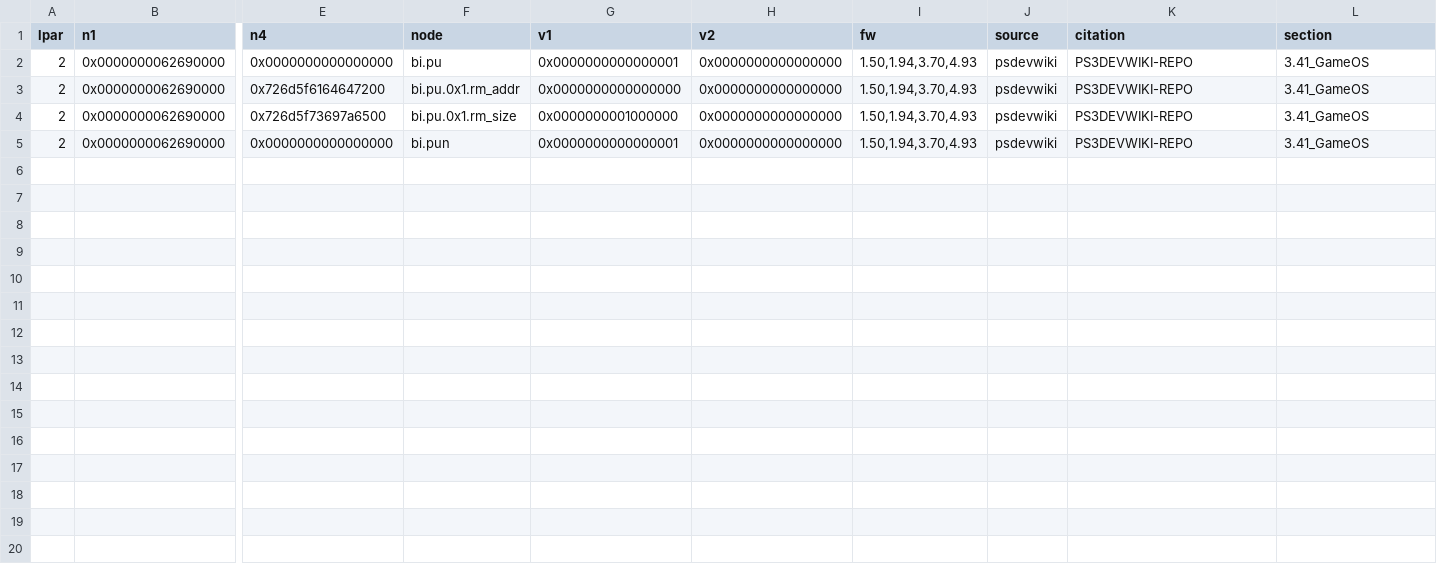
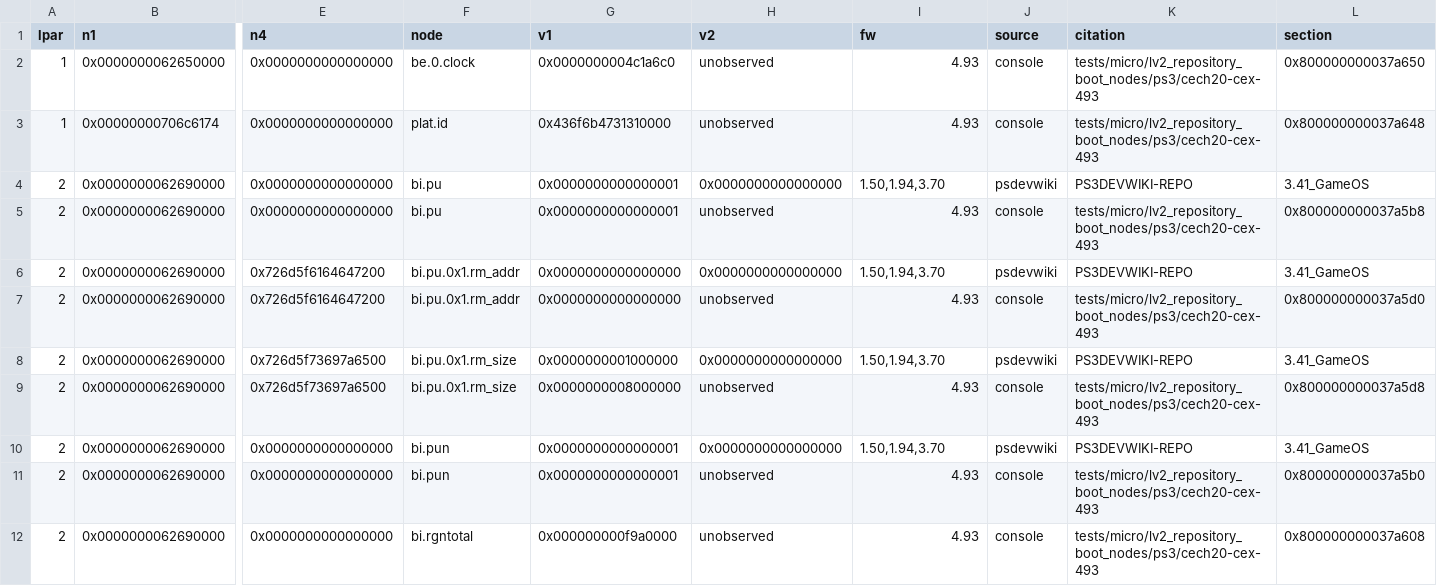
Before and after one commit to RoyalAce22/CellGov, a TSV file: docs/lv2/tables/repository.tsv, drawn as a sheet; only a part is shown, gaps mark what is left out; addresses are those after the commit; rows hold the shown columns only; the diff names each change by its address in the sheet, - before the commit and + after, or states it on an @@ line.

Commit message:
test(micro): capture the 4.93 boot repository and regenerate lv2 tables

```diff
--- a/docs/lv2/tables/repository.tsv
+++ b/docs/lv2/tables/repository.tsv
+row 2: 1 | 0x0000000062650000 | 0x0000000000000000 | be.0.clock | 0x0000000004c1a6c0 | unobserved | 4.93 | console | tests/micro/lv2_repository_boot_nodes/ps3/cech20-cex-493 | 0x800000000037a650
+row 3: 1 | 0x00000000706c6174 | 0x0000000000000000 | plat.id | 0x436f6b4731310000 | unobserved | 4.93 | console | tests/micro/lv2_repository_boot_nodes/ps3/cech20-cex-493 | 0x800000000037a648
-I4 (fw): 1.50,1.94,3.70,4.93
+I4 (fw): 1.50,1.94,3.70
+row 5: 2 | 0x0000000062690000 | 0x0000000000000000 | bi.pu | 0x0000000000000001 | unobserved | 4.93 | console | tests/micro/lv2_repository_boot_nodes/ps3/cech20-cex-493 | 0x800000000037a5b8
-I6 (fw): 1.50,1.94,3.70,4.93
+I6 (fw): 1.50,1.94,3.70
+row 7: 2 | 0x0000000062690000 | 0x726d5f6164647200 | bi.pu.0x1.rm_addr | 0x0000000000000000 | unobserved | 4.93 | console | tests/micro/lv2_repository_boot_nodes/ps3/cech20-cex-493 | 0x800000000037a5d0
-I8 (fw): 1.50,1.94,3.70,4.93
+I8 (fw): 1.50,1.94,3.70
+row 9: 2 | 0x0000000062690000 | 0x726d5f73697a6500 | bi.pu.0x1.rm_size | 0x0000000008000000 | unobserved | 4.93 | console | tests/micro/lv2_repository_boot_nodes/ps3/cech20-cex-493 | 0x800000000037a5d8
-I10 (fw): 1.50,1.94,3.70,4.93
+I10 (fw): 1.50,1.94,3.70
+row 11: 2 | 0x0000000062690000 | 0x0000000000000000 | bi.pun | 0x0000000000000001 | unobserved | 4.93 | console | tests/micro/lv2_repository_boot_nodes/ps3/cech20-cex-493 | 0x800000000037a5b0
+row 12: 2 | 0x0000000062690000 | 0x0000000000000000 | bi.rgntotal | 0x000000000f9a0000 | unobserved | 4.93 | console | tests/micro/lv2_repository_boot_nodes/ps3/cech20-cex-493 | 0x800000000037a608
```
Also changed, not shown: docs/lv2/tables/repository_read.tsv, 5 other files.
